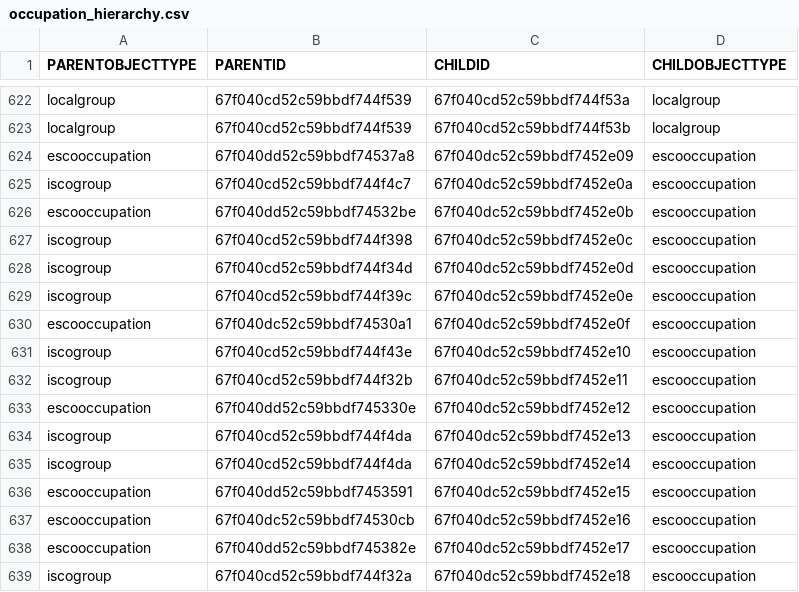
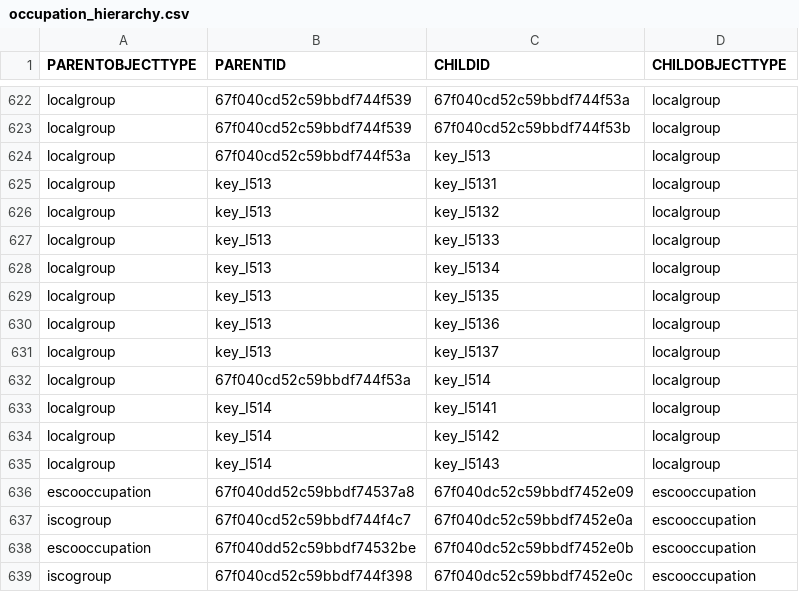
Before and after one commit to tabiya-tech/taxonomy-model-application, a CSV file: data-sets/csv/tabiya-esco-1.1.1 v1.0.2/occupation_hierarchy.csv, drawn as a sheet; only a part is shown, gaps mark what is left out; the shorter side is filled out with more unchanged rows; the diff names each change by its address in the sheet, - before the commit and + after, or states it on an @@ line.

```diff
--- a/data-sets/csv/tabiya-esco-1.1.1 v1.0.2/occupation_hierarchy.csv
+++ b/data-sets/csv/tabiya-esco-1.1.1 v1.0.2/occupation_hierarchy.csv
+row 624: localgroup | 67f040cd52c59bbdf744f53a | key_I513 | localgroup
+row 625: localgroup | key_I513 | key_I5131 | localgroup
+row 626: localgroup | key_I513 | key_I5132 | localgroup
+row 627: localgroup | key_I513 | key_I5133 | localgroup
+row 628: localgroup | key_I513 | key_I5134 | localgroup
+row 629: localgroup | key_I513 | key_I5135 | localgroup
+row 630: localgroup | key_I513 | key_I5136 | localgroup
+row 631: localgroup | key_I513 | key_I5137 | localgroup
+row 632: localgroup | 67f040cd52c59bbdf744f53a | key_I514 | localgroup
+row 633: localgroup | key_I514 | key_I5141 | localgroup
+row 634: localgroup | key_I514 | key_I5142 | localgroup
+row 635: localgroup | key_I514 | key_I5143 | localgroup
```
Also changed, not shown: data-sets/csv/tabiya-esco-1.1.1 v1.0.2/occupation_groups.csv.
